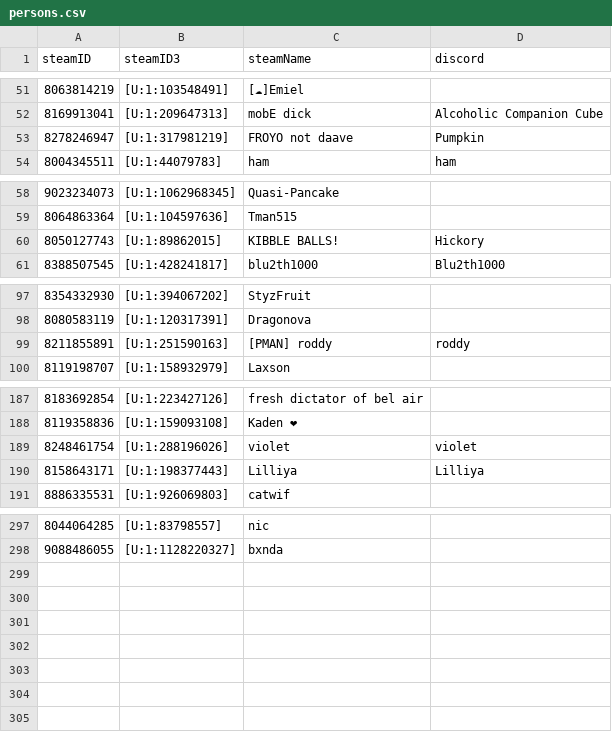
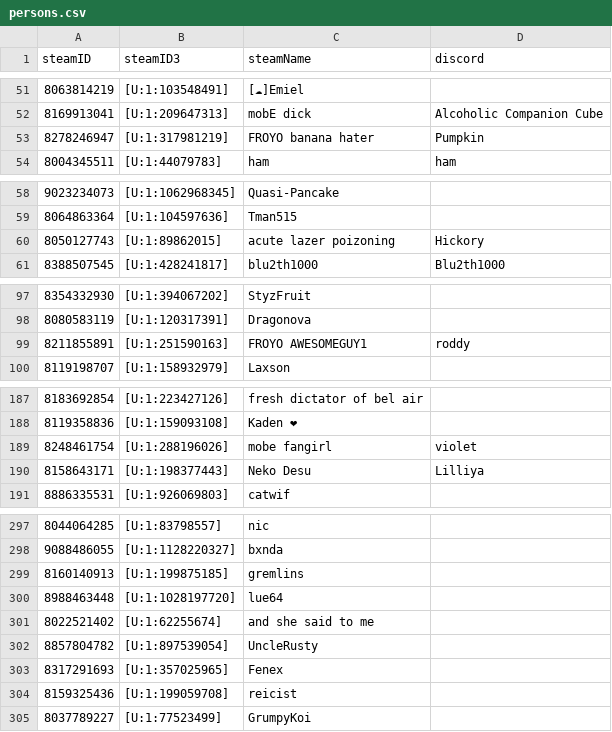
Before and after one commit to shelchang/tf2cc-data, a CSV file: persons.csv, drawn as a sheet; only a part is shown, gaps mark what is left out; the diff covers the shown part only.

```diff
--- a/persons.csv
+++ b/persons.csv
@@ -52,3 +52,3 @@ steamID,steamID3,steamName,discord
 8169913041,[U:1:209647313],mobE dick,Alcoholic Companion Cube
-8278246947,[U:1:317981219],FROYO not daave,Pumpkin
+8278246947,[U:1:317981219],FROYO banana hater,Pumpkin
 8004345511,[U:1:44079783],ham,ham
@@ -59,3 +59,3 @@ steamID,steamID3,steamName,discord
 8064863364,[U:1:104597636],Tman515,
-8050127743,[U:1:89862015],KIBBLE BALLS!,Hickory
+8050127743,[U:1:89862015],acute lazer poizoning,Hickory
 8388507545,[U:1:428241817],blu2th1000,Blu2th1000
@@ -98,3 +98,3 @@ steamID,steamID3,steamName,discord
 8080583119,[U:1:120317391],Dragonova,
-8211855891,[U:1:251590163],[PMAN] roddy,roddy
+8211855891,[U:1:251590163],FROYO AWESOMEGUY1,roddy
 8119198707,[U:1:158932979],Laxson,
@@ -188,4 +188,4 @@ steamID,steamID3,steamName,discord
 8119358836,[U:1:159093108],Kaden ❤,
-8248461754,[U:1:288196026],violet,violet
-8158643171,[U:1:198377443],Lilliya,Lilliya
+8248461754,[U:1:288196026],mobe fangirl,violet
+8158643171,[U:1:198377443],Neko Desu,Lilliya
 8886335531,[U:1:926069803],catwif,
@@ -298 +298,8 @@ steamID,steamID3,steamName,discord
 9088486055,[U:1:1128220327],bxnda,
+8160140913,[U:1:199875185],gremlins,
+8988463448,[U:1:1028197720],lue64,
+8022521402,[U:1:62255674],and she said to me,
+8857804782,[U:1:897539054],UncleRusty,
+8317291693,[U:1:357025965],Fenex,
+8159325436,[U:1:199059708],reicist,
+8037789227,[U:1:77523499],GrumpyKoi,
```
Also changed, not shown: 4 edited cells elsewhere in this file, matches.csv, 2 other files.
